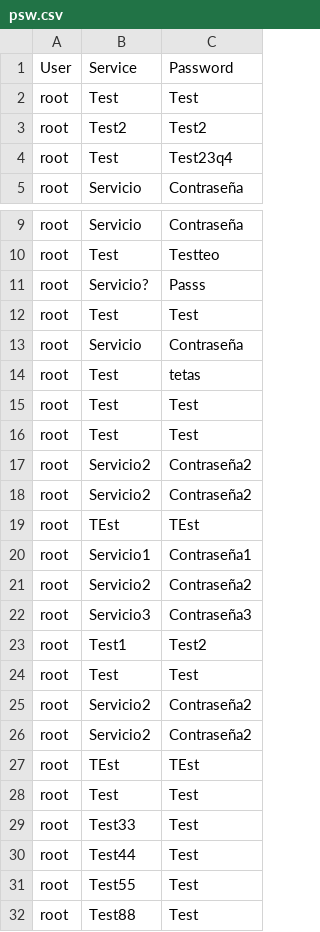
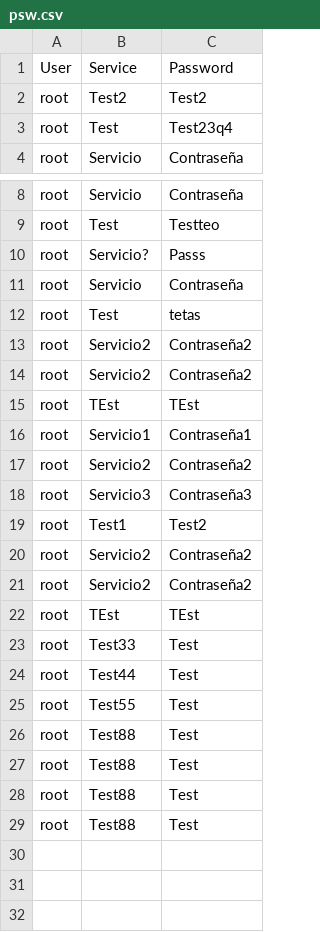
Before and after one commit to Juancar-AL/NovaPass, a CSV file: psw.csv, drawn as a sheet; only a part is shown, gaps mark what is left out; the shorter side is filled out with more unchanged rows; the diff names each change by its address in the sheet, - before the commit and + after, or states it on an @@ line.

```diff
--- a/psw.csv
+++ b/psw.csv
-row 2: root | Test | Test
-row 12: root | Test | Test
-row 15: root | Test | Test
-row 16: root | Test | Test
-row 24: root | Test | Test
-row 28: root | Test | Test
```
Also changed, not shown: 2 other files.
